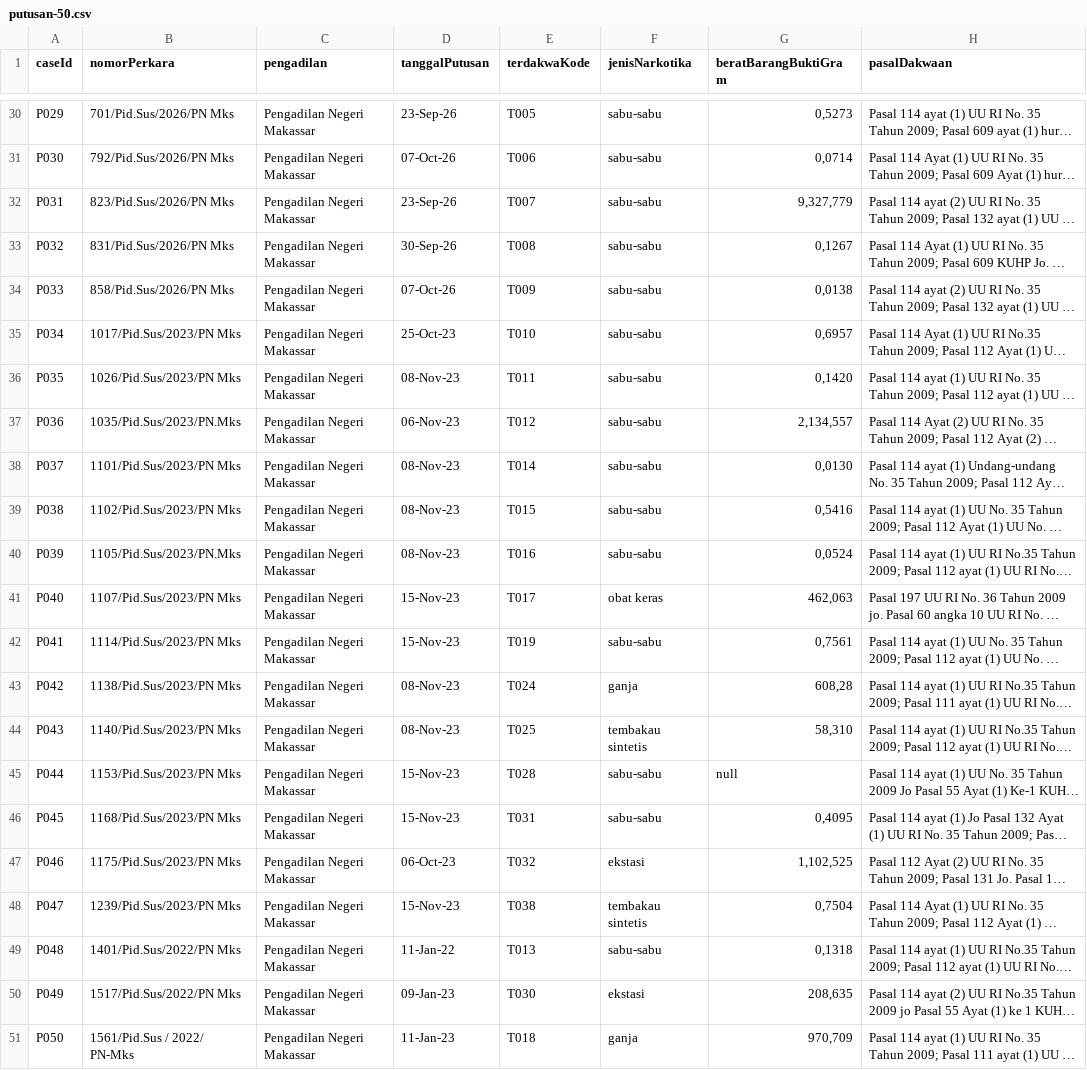
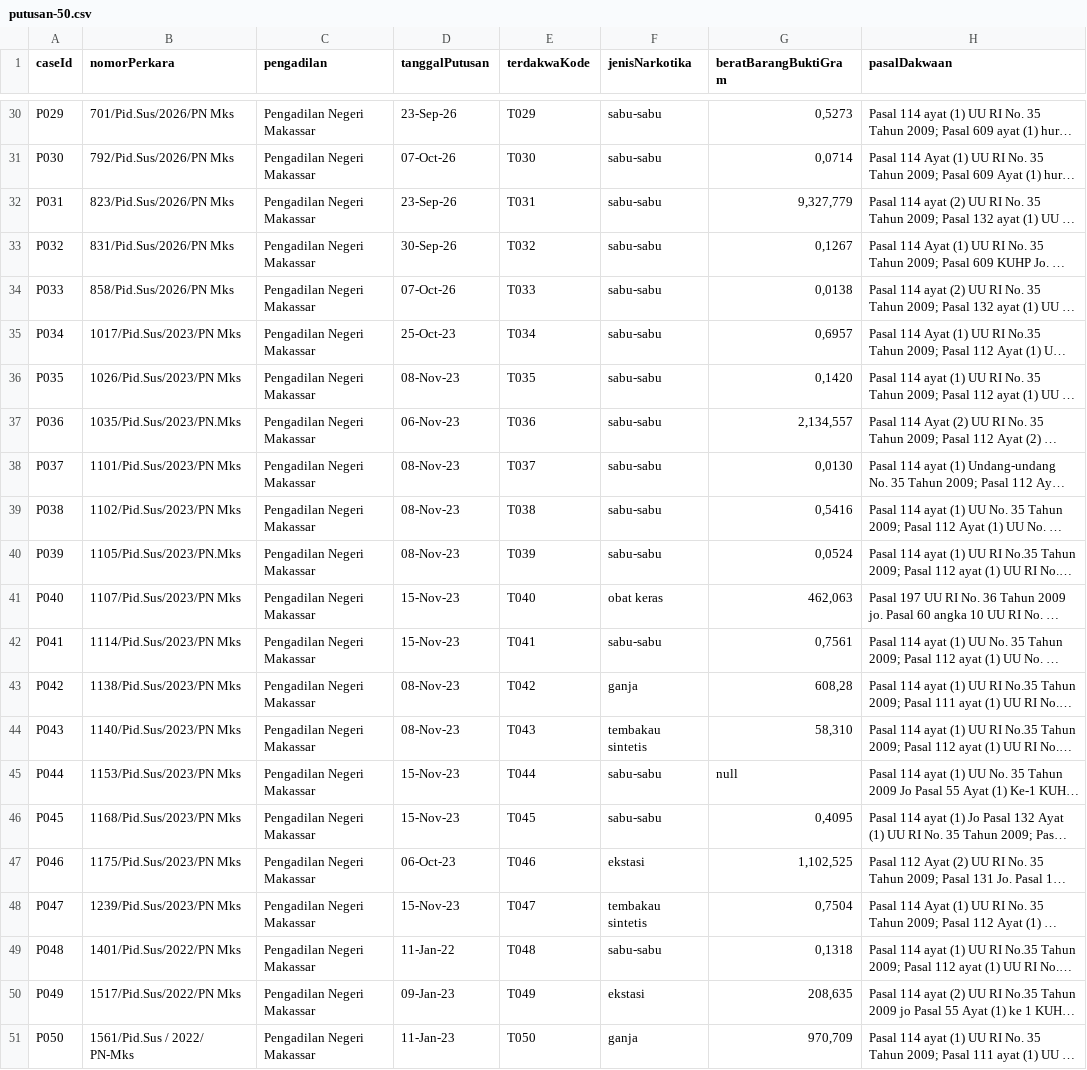
Before and after one commit to nurhidayahdzakirah/uts-struktur-data-kelompok-6, a CSV file: data/putusan-50.csv, drawn as a sheet; only a part is shown, gaps mark what is left out; long unchanged cells end in …; the diff covers the shown part only; the diff names each change by its address in the sheet, - before the commit and + after, or states it on an @@ line.

```diff
--- a/data/putusan-50.csv
+++ b/data/putusan-50.csv
-E30 (terdakwaKode): T005
+E30 (terdakwaKode): T029
-E31 (terdakwaKode): T006
+E31 (terdakwaKode): T030
-E32 (terdakwaKode): T007
+E32 (terdakwaKode): T031
-E33 (terdakwaKode): T008
+E33 (terdakwaKode): T032
-E34 (terdakwaKode): T009
+E34 (terdakwaKode): T033
-E35 (terdakwaKode): T010
+E35 (terdakwaKode): T034
-E36 (terdakwaKode): T011
+E36 (terdakwaKode): T035
-E37 (terdakwaKode): T012
+E37 (terdakwaKode): T036
-E38 (terdakwaKode): T014
+E38 (terdakwaKode): T037
-E39 (terdakwaKode): T015
+E39 (terdakwaKode): T038
-E40 (terdakwaKode): T016
+E40 (terdakwaKode): T039
-E41 (terdakwaKode): T017
+E41 (terdakwaKode): T040
-E42 (terdakwaKode): T019
+E42 (terdakwaKode): T041
-E43 (terdakwaKode): T024
+E43 (terdakwaKode): T042
-E44 (terdakwaKode): T025
+E44 (terdakwaKode): T043
-E45 (terdakwaKode): T028
+E45 (terdakwaKode): T044
-E46 (terdakwaKode): T031
+E46 (terdakwaKode): T045
-E47 (terdakwaKode): T032
+E47 (terdakwaKode): T046
-E48 (terdakwaKode): T038
+E48 (terdakwaKode): T047
-E49 (terdakwaKode): T013
+E49 (terdakwaKode): T048
-E50 (terdakwaKode): T030
+E50 (terdakwaKode): T049
-E51 (terdakwaKode): T018
+E51 (terdakwaKode): T050
```
Also changed, not shown: 27 edited cells elsewhere in this file.
